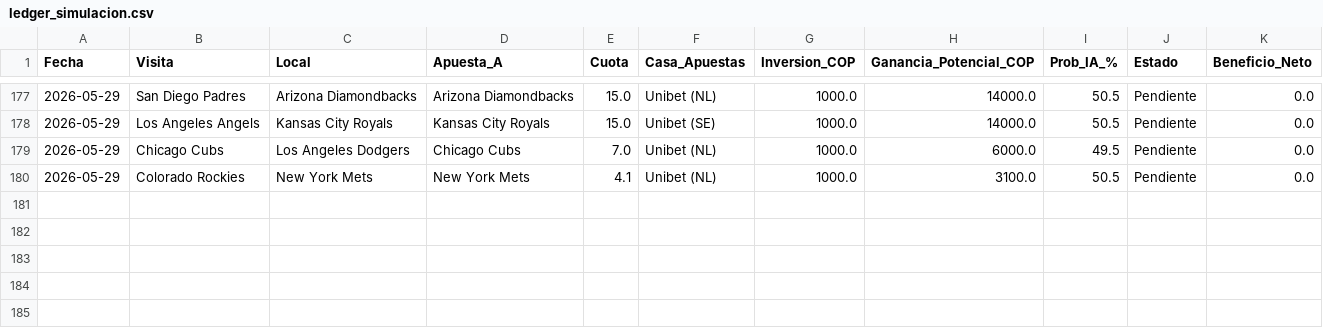
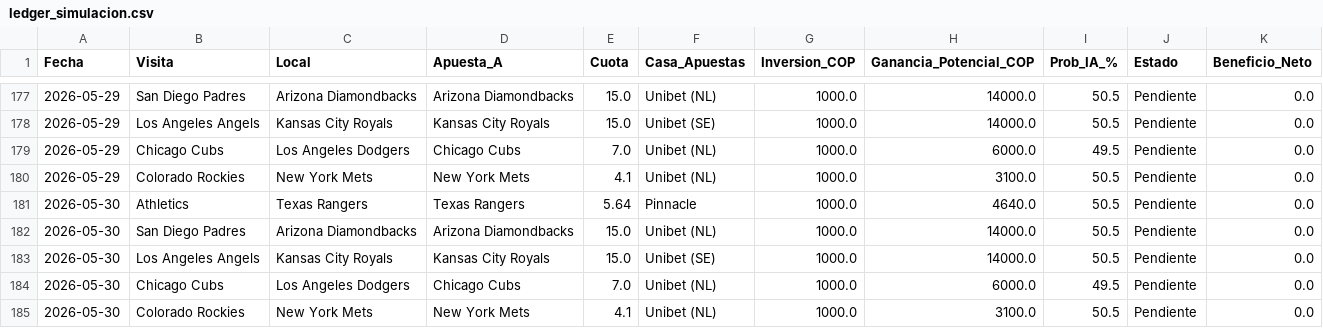
Before and after one commit to JF1123/predictive-bet-bot, a CSV file: ledger_simulacion.csv, drawn as a sheet; only a part is shown, gaps mark what is left out.

Commit message:
Actualización diaria del Enjambre [skip ci]

```diff
--- a/ledger_simulacion.csv
+++ b/ledger_simulacion.csv
@@ -180 +180,6 @@ Fecha,Visita,Local,Apuesta_A,Cuota,Casa_Apuestas,Inversion_COP,Ganancia_Potencia
 2026-05-29,Colorado Rockies,New York Mets,New York Mets,4.1,Unibet (NL),1000.0,3100.0,50.5,Pendiente,0.0
+2026-05-30,Athletics,Texas Rangers,Texas Rangers,5.64,Pinnacle,1000.0,4640.0,50.5,Pendiente,0.0
+2026-05-30,San Diego Padres,Arizona Diamondbacks,Arizona Diamondbacks,15.0,Unibet (NL),1000.0,14000.0,50.5,Pendiente,0.0
+2026-05-30,Los Angeles Angels,Kansas City Royals,Kansas City Royals,15.0,Unibet (SE),1000.0,14000.0,50.5,Pendiente,0.0
+2026-05-30,Chicago Cubs,Los Angeles Dodgers,Chicago Cubs,7.0,Unibet (NL),1000.0,6000.0,49.5,Pendiente,0.0
+2026-05-30,Colorado Rockies,New York Mets,New York Mets,4.1,Unibet (NL),1000.0,3100.0,50.5,Pendiente,0.0
```
